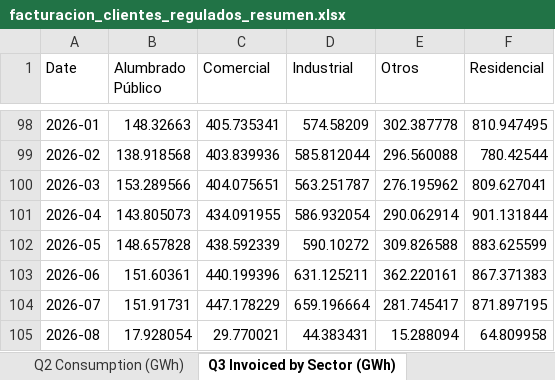
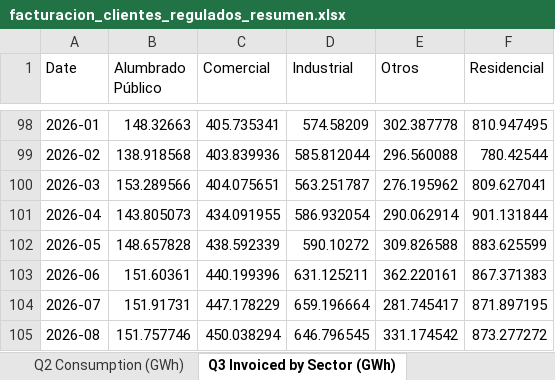
Before and after one commit to lorenzmaldo/aequus-economics, an Excel workbook: electricidad/facturacion_clientes_regulados_resumen.xlsx, sheet Q3 Invoiced by Sector (GWh), drawn as a sheet; only a part is shown, gaps mark what is left out; values as stored, in another font and other column widths than the file's, no borders; the diff names each change by its address in the sheet, - before the commit and + after, or states it on an @@ line.

```diff
--- a/electricidad/facturacion_clientes_regulados_resumen.xlsx (sheet Q3 Invoiced by Sector (GWh))
+++ b/electricidad/facturacion_clientes_regulados_resumen.xlsx (sheet Q3 Invoiced by Sector (GWh))
-B105 (Alumbrado Público): 17.928054
+B105 (Alumbrado Público): 151.757746
-C105 (Comercial): 29.770021
+C105 (Comercial): 450.038294
-D105 (Industrial): 44.383431
+D105 (Industrial): 646.796545
-E105 (Otros): 15.288094
+E105 (Otros): 331.174542
-F105 (Residencial): 64.809958
+F105 (Residencial): 873.277272
```
Also changed, not shown: sheet Q2 Consumption (GWh), 1 other file.
